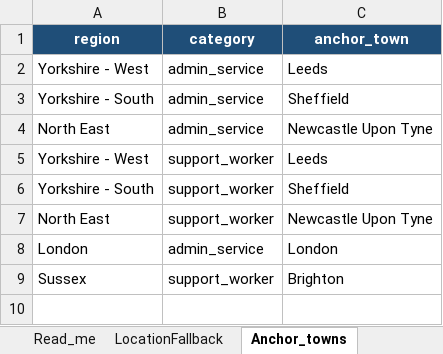
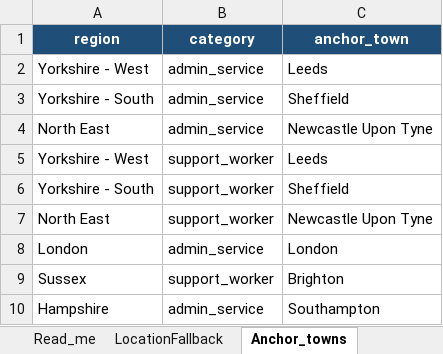
Before and after one commit to Jopa10/ontapjobsearch.com, an Excel workbook: pipeline/geo/geo_lookup.xlsx, sheet Anchor_towns, drawn as a sheet; values as stored, in another font and other column widths than the file's, no borders; table styles not drawn; the diff names each change by its address in the sheet, - before the commit and + after, or states it on an @@ line.

Commit message:
Build Hampshire admin/service production slice
Adds the Hampshire service-administrator page, pipeline output, Southampton anchor, persistent technical-role exclusion, LIVE registry entry, publisher wiring, sitemap route, generated reports and updated CI coverage.

```diff
--- a/pipeline/geo/geo_lookup.xlsx (sheet Anchor_towns)
+++ b/pipeline/geo/geo_lookup.xlsx (sheet Anchor_towns)
+row 10: Hampshire | admin_service | Southampton
```
Also changed, not shown: 16 other files.
